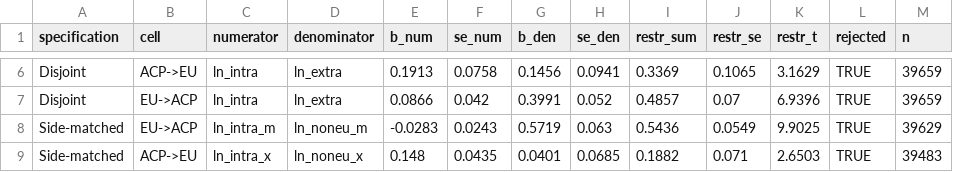
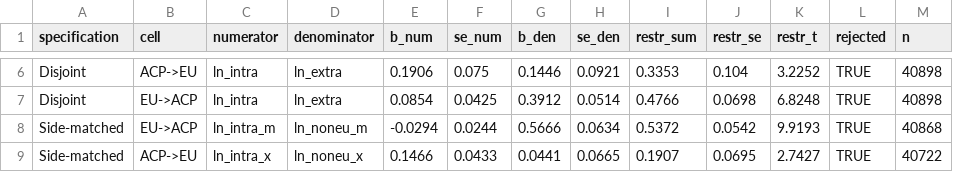
Before and after one commit to ndamski/EU_ACP, a CSV file: OUTPUT/tables/aux_ratio_restrictions.csv, drawn as a sheet; only a part is shown, gaps mark what is left out; the diff covers the shown part only; the diff names each change by its address in the sheet, - before the commit and + after, or states it on an @@ line.

```diff
--- a/OUTPUT/tables/aux_ratio_restrictions.csv
+++ b/OUTPUT/tables/aux_ratio_restrictions.csv
-E6 (b_num): 0.1913
+E6 (b_num): 0.1906
-F6 (se_num): 0.0758
+F6 (se_num): 0.075
-G6 (b_den): 0.1456
+G6 (b_den): 0.1446
-H6 (se_den): 0.0941
+H6 (se_den): 0.0921
-I6 (restr_sum): 0.3369
+I6 (restr_sum): 0.3353
-J6 (restr_se): 0.1065
+J6 (restr_se): 0.104
-K6 (restr_t): 3.1629
+K6 (restr_t): 3.2252
-M6:M7 (n): 39659
+M6:M7 (n): 40898
-E7 (b_num): 0.0866
+E7 (b_num): 0.0854
-F7 (se_num): 0.042
+F7 (se_num): 0.0425
-G7 (b_den): 0.3991
+G7 (b_den): 0.3912
-H7 (se_den): 0.052
+H7 (se_den): 0.0514
-I7 (restr_sum): 0.4857
+I7 (restr_sum): 0.4766
-J7 (restr_se): 0.07
+J7 (restr_se): 0.0698
-K7 (restr_t): 6.9396
+K7 (restr_t): 6.8248
-E8 (b_num): -0.0283
+E8 (b_num): -0.0294
-F8 (se_num): 0.0243
+F8 (se_num): 0.0244
-G8 (b_den): 0.5719
+G8 (b_den): 0.5666
-H8 (se_den): 0.063
+H8 (se_den): 0.0634
-I8 (restr_sum): 0.5436
+I8 (restr_sum): 0.5372
-J8 (restr_se): 0.0549
+J8 (restr_se): 0.0542
-K8 (restr_t): 9.9025
+K8 (restr_t): 9.9193
-M8 (n): 39629
+M8 (n): 40868
-E9 (b_num): 0.148
+E9 (b_num): 0.1466
-F9 (se_num): 0.0435
+F9 (se_num): 0.0433
-G9 (b_den): 0.0401
+G9 (b_den): 0.0441
-H9 (se_den): 0.0685
+H9 (se_den): 0.0665
-I9 (restr_sum): 0.1882
+I9 (restr_sum): 0.1907
-J9 (restr_se): 0.071
+J9 (restr_se): 0.0695
-K9 (restr_t): 2.6503
+K9 (restr_t): 2.7427
-M9 (n): 39483
+M9 (n): 40722
```
Also changed, not shown: 31 edited cells elsewhere in this file, OUTPUT/tables/aux_cluster_sensitivity.csv, OUTPUT/tables/aux_currency_peg_test.csv, 57 other files.
